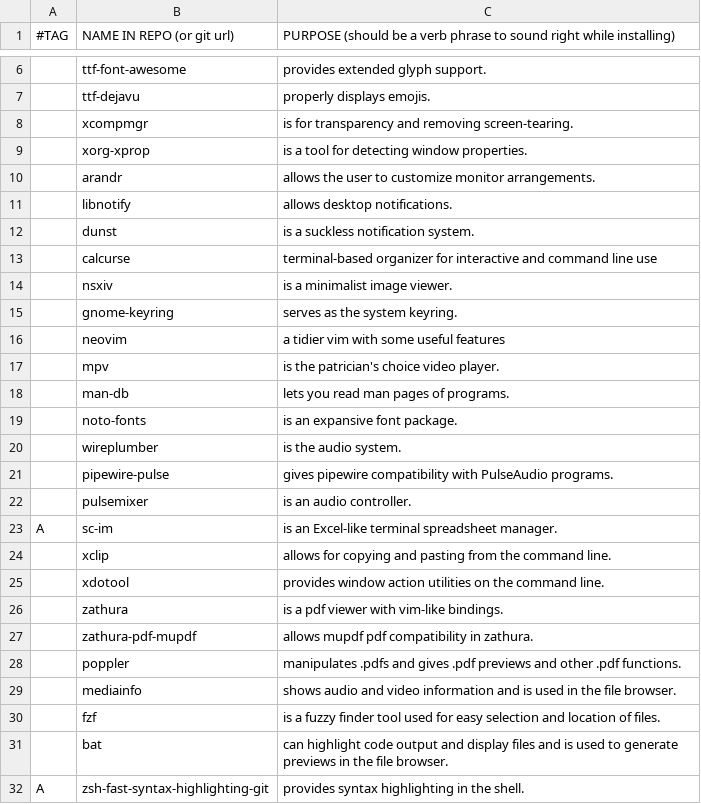
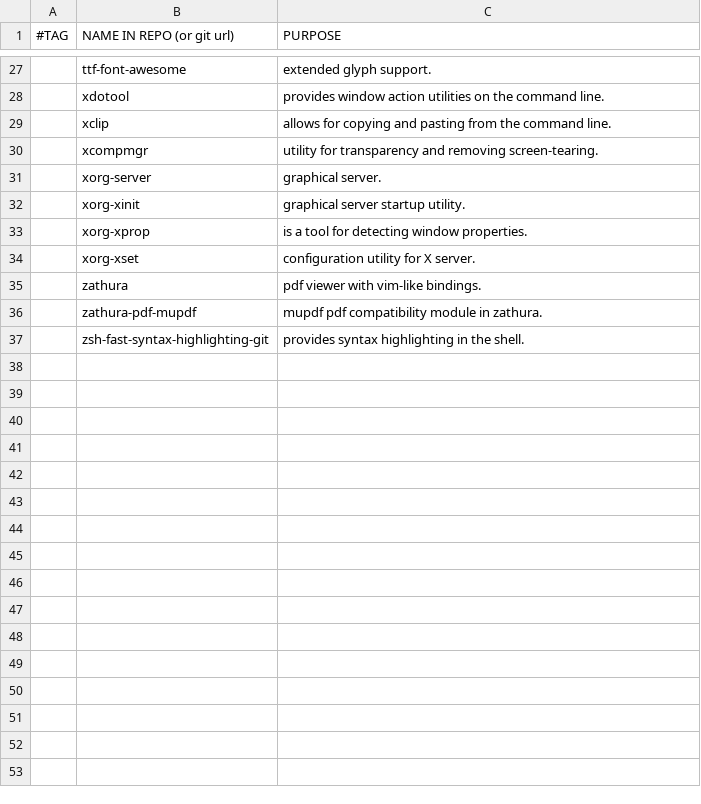
Before and after one commit to DocDriven/dabs, a CSV file: progs.csv, drawn as a sheet; only a part is shown, gaps mark what is left out; the diff covers the shown part only.

Commit message:
Update packages for minimal working setup

```diff
--- a/progs.csv
+++ b/progs.csv
@@ -1 +1 @@
-#TAG,NAME IN REPO (or git url),PURPOSE (should be a verb phrase to sound right while installing)
+#TAG,NAME IN REPO (or git url),PURPOSE
@@ -6,27 +27,11 @@
-,ttf-font-awesome,"provides extended glyph support."
-,ttf-dejavu,"properly displays emojis."
-,xcompmgr,"is for transparency and removing screen-tearing."
+,ttf-font-awesome,"extended glyph support."
+,xdotool,"provides window action utilities on the command line."
+,xclip,"allows for copying and pasting from the command line."
+,xcompmgr,"utility for transparency and removing screen-tearing."
+,xorg-server,"graphical server."
+,xorg-xinit,"graphical server startup utility."
 ,xorg-xprop,"is a tool for detecting window properties."
-,arandr,"allows the user to customize monitor arrangements."
-,libnotify,"allows desktop notifications."
-,dunst,"is a suckless notification system."
-,calcurse,"terminal-based organizer for interactive and command line use"
-,nsxiv,"is a minimalist image viewer."
-,gnome-keyring,"serves as the system keyring."
-,neovim,"a tidier vim with some useful features"
-,mpv,"is the patrician's choice video player."
-,man-db,"lets you read man pages of programs."
-,noto-fonts,"is an expansive font package."
-,wireplumber,"is the audio system."
-,pipewire-pulse,"gives pipewire compatibility with PulseAudio programs."
-,pulsemixer,"is an audio controller."
-A,sc-im,"is an Excel-like terminal spreadsheet manager."
-,xclip,"allows for copying and pasting from the command line."
-,xdotool,"provides window action utilities on the command line."
-,zathura,"is a pdf viewer with vim-like bindings."
-,zathura-pdf-mupdf,"allows mupdf pdf compatibility in zathura."
-,poppler,"manipulates .pdfs and gives .pdf previews and other .pdf functions."
-,mediainfo,"shows audio and video information and is used in the file browser."
-,fzf,"is a fuzzy finder tool used for easy selection and location of files."
-,bat,"can highlight code output and display files and is used to generate previews in the file browser."
-A,zsh-fast-syntax-highlighting-git,"provides syntax highlighting in the shell."
+,xorg-xset,"configuration utility for X server."
+,zathura,"pdf viewer with vim-like bindings."
+,zathura-pdf-mupdf,"mupdf pdf compatibility module in zathura."
+,zsh-fast-syntax-highlighting-git,"provides syntax highlighting in the shell."
```
Also changed, not shown: 18 added rows, 4 removed rows and 1 moved row elsewhere in this file.
